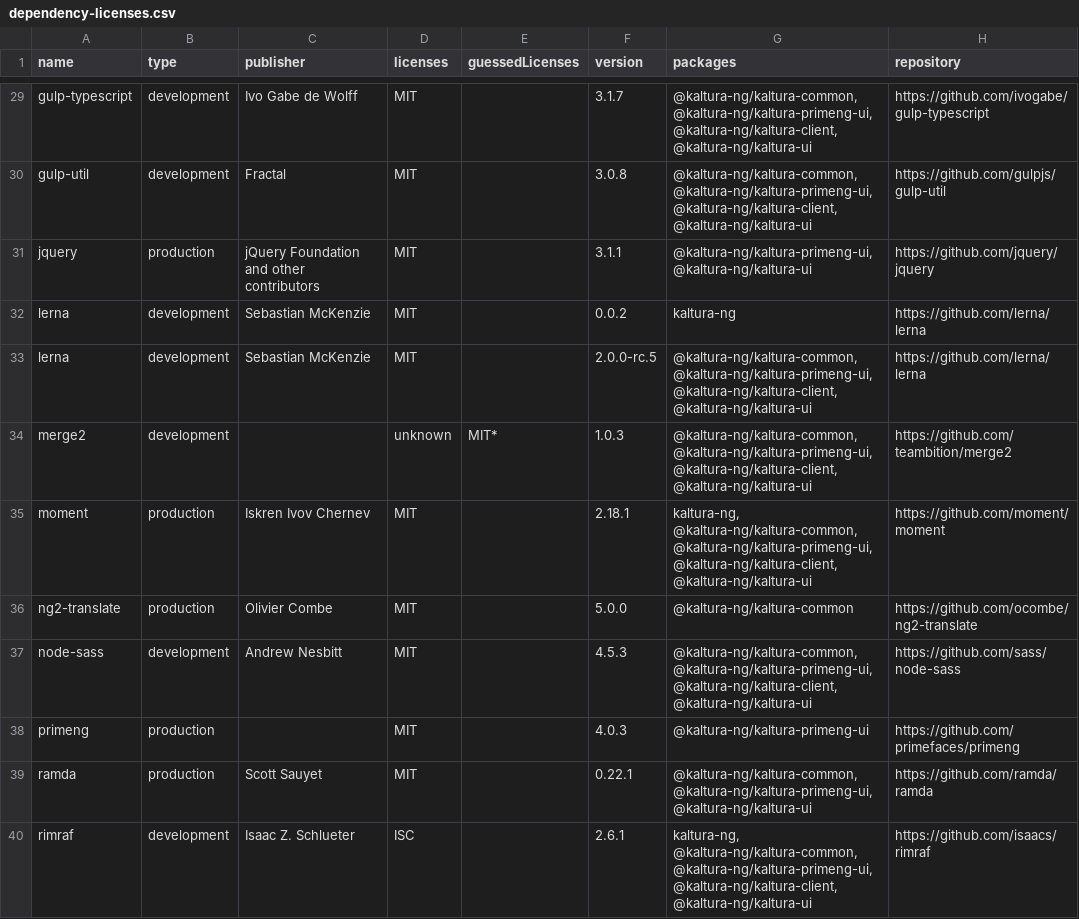
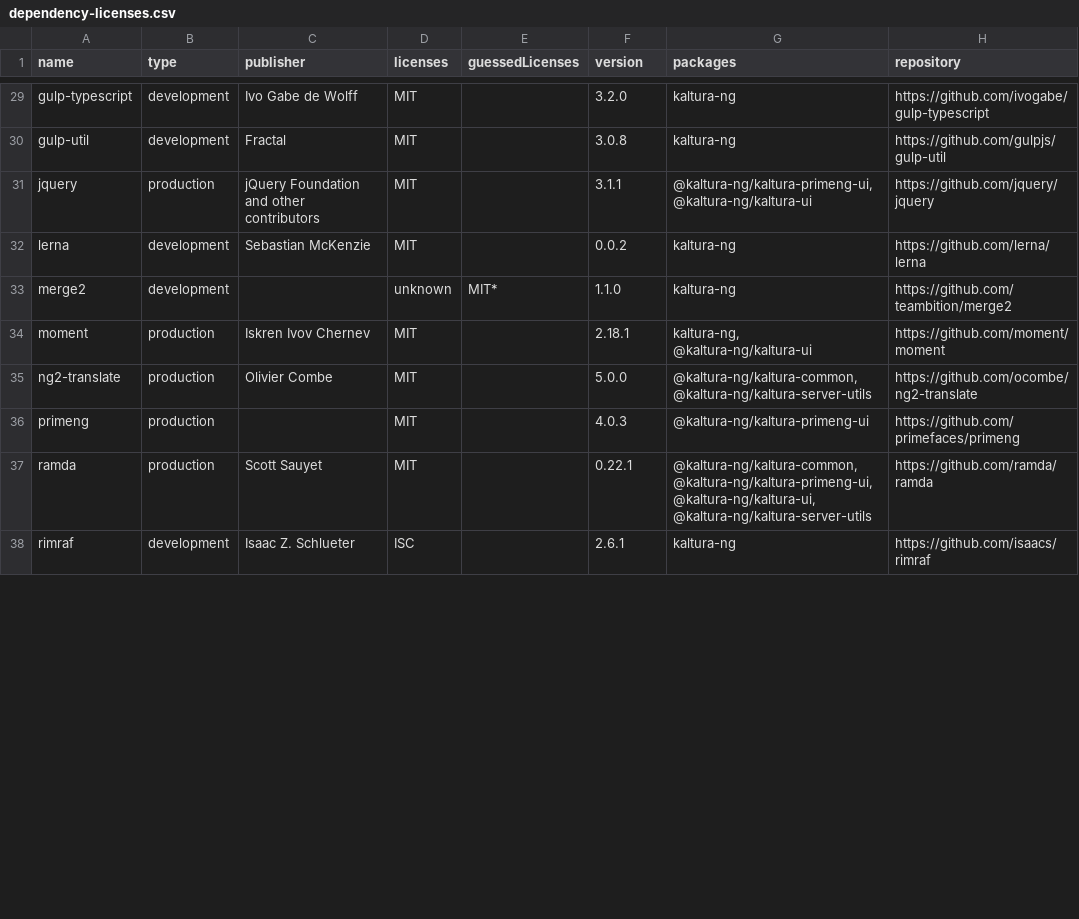
Before and after one commit to kaltura/kaltura-ng, a CSV file: dependency-licenses.csv, drawn as a sheet; only a part is shown, gaps mark what is left out; the diff covers the shown part only.

```diff
--- a/dependency-licenses.csv
+++ b/dependency-licenses.csv
@@ -29,12 +29,10 @@
-"gulp-typescript"	"development"	"Ivo Gabe de Wolff"	"MIT"		"3.1.7"	"@kaltura-ng/kaltura-common, @kaltura-ng/kaltura-primeng-ui, @kaltura-ng/kaltura-client, @kaltura-ng/kaltura-ui"	"https://github.com/ivogabe/gulp-typescript"
-"gulp-util"	"development"	"Fractal"	"MIT"		"3.0.8"	"@kaltura-ng/kaltura-common, @kaltura-ng/kaltura-primeng-ui, @kaltura-ng/kaltura-client, @kaltura-ng/kaltura-ui"	"https://github.com/gulpjs/gulp-util"
+"gulp-typescript"	"development"	"Ivo Gabe de Wolff"	"MIT"		"3.2.0"	"kaltura-ng"	"https://github.com/ivogabe/gulp-typescript"
+"gulp-util"	"development"	"Fractal"	"MIT"		"3.0.8"	"kaltura-ng"	"https://github.com/gulpjs/gulp-util"
 "jquery"	"production"	"jQuery Foundation and other contributors"	"MIT"		"3.1.1"	"@kaltura-ng/kaltura-primeng-ui, @kaltura-ng/kaltura-ui"	"https://github.com/jquery/jquery"
 "lerna"	"development"	"Sebastian McKenzie"	"MIT"		"0.0.2"	"kaltura-ng"	"https://github.com/lerna/lerna"
-"lerna"	"development"	"Sebastian McKenzie"	"MIT"		"2.0.0-rc.5"	"@kaltura-ng/kaltura-common, @kaltura-ng/kaltura-primeng-ui, @kaltura-ng/kaltura-client, @kaltura-ng/kaltura-ui"	"https://github.com/lerna/lerna"
-"merge2"	"development"		"unknown"	"MIT*"	"1.0.3"	"@kaltura-ng/kaltura-common, @kaltura-ng/kaltura-primeng-ui, @kaltura-ng/kaltura-client, @kaltura-ng/kaltura-ui"	"https://github.com/teambition/merge2"
-"moment"	"production"	"Iskren Ivov Chernev"	"MIT"		"2.18.1"	"kaltura-ng, @kaltura-ng/kaltura-common, @kaltura-ng/kaltura-primeng-ui, @kaltura-ng/kaltura-client, @kaltura-ng/kaltura-ui"	"https://github.com/moment/moment"
-"ng2-translate"	"production"	"Olivier Combe"	"MIT"		"5.0.0"	"@kaltura-ng/kaltura-common"	"https://github.com/ocombe/ng2-translate"
-"node-sass"	"development"	"Andrew Nesbitt"	"MIT"		"4.5.3"	"@kaltura-ng/kaltura-common, @kaltura-ng/kaltura-primeng-ui, @kaltura-ng/kaltura-client, @kaltura-ng/kaltura-ui"	"https://github.com/sass/node-sass"
+"merge2"	"development"		"unknown"	"MIT*"	"1.1.0"	"kaltura-ng"	"https://github.com/teambition/merge2"
+"moment"	"production"	"Iskren Ivov Chernev"	"MIT"		"2.18.1"	"kaltura-ng, @kaltura-ng/kaltura-ui"	"https://github.com/moment/moment"
+"ng2-translate"	"production"	"Olivier Combe"	"MIT"		"5.0.0"	"@kaltura-ng/kaltura-common, @kaltura-ng/kaltura-server-utils"	"https://github.com/ocombe/ng2-translate"
 "primeng"	"production"		"MIT"		"4.0.3"	"@kaltura-ng/kaltura-primeng-ui"	"https://github.com/primefaces/primeng"
-"ramda"	"production"	"Scott Sauyet"	"MIT"		"0.22.1"	"@kaltura-ng/kaltura-common, @kaltura-ng/kaltura-primeng-ui, @kaltura-ng/kaltura-ui"	"https://github.com/ramda/ramda"
-"rimraf"	"development"	"Isaac Z. Schlueter"	"ISC"		"2.6.1"	"kaltura-ng, @kaltura-ng/kaltura-common, @kaltura-ng/kaltura-primeng-ui, @kaltura-ng/kaltura-client, @kaltura-ng/kaltura-ui"	"https://github.com/isaacs/rimraf"
+"ramda"	"production"	"Scott Sauyet"	"MIT"		"0.22.1"	"@kaltura-ng/kaltura-common, @kaltura-ng/kaltura-primeng-ui, @kaltura-ng/kaltura-ui, @kaltura-ng/kaltura-server-utils"	"https://github.com/ramda/ramda"
+"rimraf"	"development"	"Isaac Z. Schlueter"	"ISC"		"2.6.1"	"kaltura-ng"	"https://github.com/isaacs/rimraf"
```
Also changed, not shown: 3 added rows, 2 removed rows and 51 edited cells elsewhere in this file.
